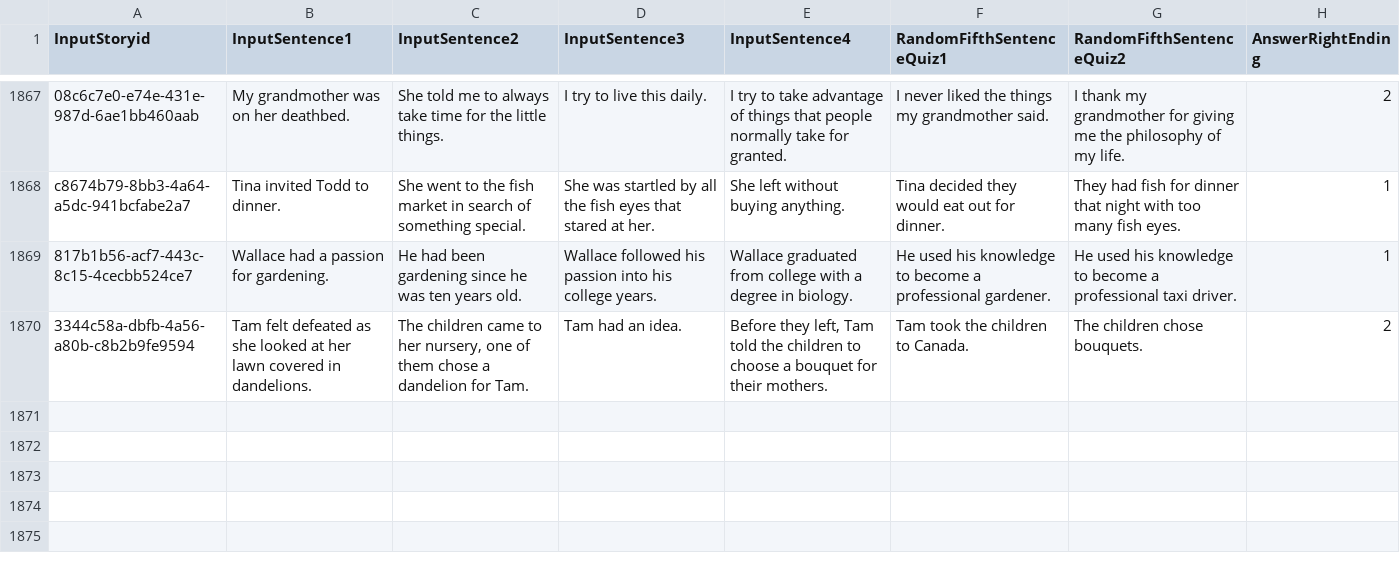
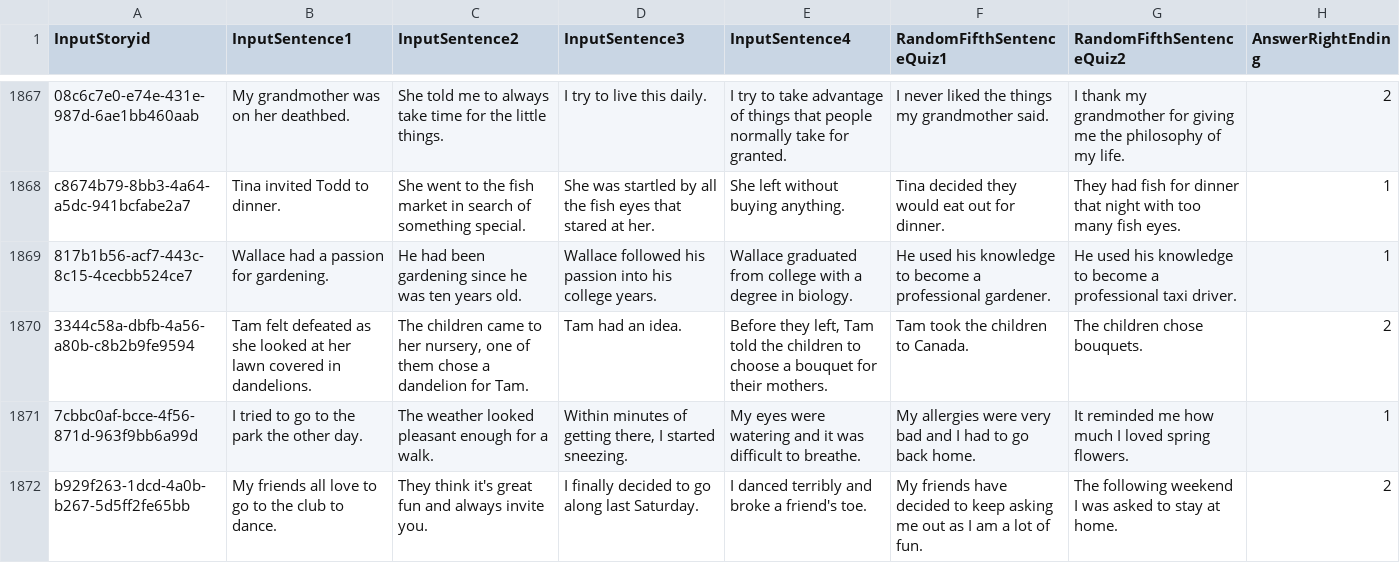
Before and after one commit to JohannesEschbach/BERT_ROC, a CSV file: paraphrasing/data/cloze_test.pt-BR_en-GB.csv, drawn as a sheet; only a part is shown, gaps mark what is left out; the diff names each change by its address in the sheet, - before the commit and + after, or states it on an @@ line.

```diff
--- a/paraphrasing/data/cloze_test.pt-BR_en-GB.csv
+++ b/paraphrasing/data/cloze_test.pt-BR_en-GB.csv
+row 1871: 7cbbc0af-bcce-4f56-871d-963f9bb6a99d | I tried to go to the park the other day. | The weather looked pleasant enough for a walk. | Within minutes of getting there, I started sneezing. | My eyes were watering and it was difficult to breathe. | My allergies were very bad and I had to go back home. | It reminded me how much I loved spring flowers. | 1
+row 1872: b929f263-1dcd-4a0b-b267-5d5ff2fe65bb | My friends all love to go to the club to dance. | They think it's great fun and always invite you. | I finally decided to go along last Saturday. | I danced terribly and broke a friend's toe. | My friends have decided to keep asking me out as I am a lot of fun. | The following weekend I was asked to stay at home. | 2
```
Also changed, not shown: paraphrasing/data/cloze_test.cs-CS.csv, paraphrasing/data/cloze_test.cs-CS_en-GB.csv, 41 other files.
